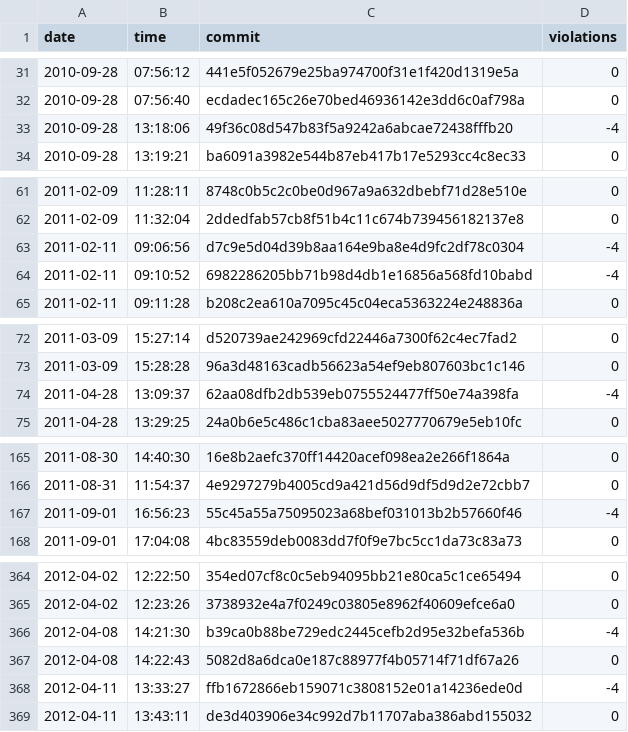
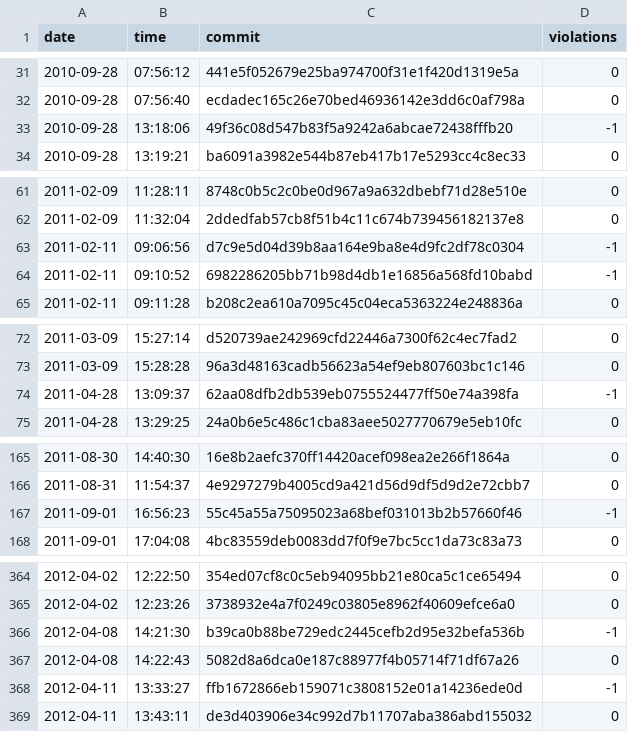
Before and after one commit to useocl/use, a CSV file: docs/archunit-history/ant_layers_history.csv, drawn as a sheet; only a part is shown, gaps mark what is left out; the diff covers the shown part only.

Commit message:
corrected incorrect failure metric

```diff
--- a/docs/archunit-history/ant_layers_history.csv
+++ b/docs/archunit-history/ant_layers_history.csv
@@ -32,3 +32,3 @@ date,time,commit,violations
 2010-09-28,07:56:40,ecdadec165c26e70bed46936142e3dd6c0af798a,0
-2010-09-28,13:18:06,49f36c08d547b83f5a9242a6abcae72438fffb20,-4
+2010-09-28,13:18:06,49f36c08d547b83f5a9242a6abcae72438fffb20,-1
 2010-09-28,13:19:21,ba6091a3982e544b87eb417b17e5293cc4c8ec33,0
@@ -62,4 +62,4 @@ date,time,commit,violations
 2011-02-09,11:32:04,2ddedfab57cb8f51b4c11c674b739456182137e8,0
-2011-02-11,09:06:56,d7c9e5d04d39b8aa164e9ba8e4d9fc2df78c0304,-4
-2011-02-11,09:10:52,6982286205bb71b98d4db1e16856a568fd10babd,-4
+2011-02-11,09:06:56,d7c9e5d04d39b8aa164e9ba8e4d9fc2df78c0304,-1
+2011-02-11,09:10:52,6982286205bb71b98d4db1e16856a568fd10babd,-1
 2011-02-11,09:11:28,b208c2ea610a7095c45c04eca5363224e248836a,0
@@ -73,3 +73,3 @@ date,time,commit,violations
 2011-03-09,15:28:28,96a3d48163cadb56623a54ef9eb807603bc1c146,0
-2011-04-28,13:09:37,62aa08dfb2db539eb0755524477ff50e74a398fa,-4
+2011-04-28,13:09:37,62aa08dfb2db539eb0755524477ff50e74a398fa,-1
 2011-04-28,13:29:25,24a0b6e5c486c1cba83aee5027770679e5eb10fc,0
@@ -166,3 +166,3 @@ date,time,commit,violations
 2011-08-31,11:54:37,4e9297279b4005cd9a421d56d9df5d9d2e72cbb7,0
-2011-09-01,16:56:23,55c45a55a75095023a68bef031013b2b57660f46,-4
+2011-09-01,16:56:23,55c45a55a75095023a68bef031013b2b57660f46,-1
 2011-09-01,17:04:08,4bc83559deb0083dd7f0f9e7bc5cc1da73c83a73,0
@@ -365,5 +365,5 @@ date,time,commit,violations
 2012-04-02,12:23:26,3738932e4a7f0249c03805e8962f40609efce6a0,0
-2012-04-08,14:21:30,b39ca0b88be729edc2445cefb2d95e32befa536b,-4
+2012-04-08,14:21:30,b39ca0b88be729edc2445cefb2d95e32befa536b,-1
 2012-04-08,14:22:43,5082d8a6dca0e187c88977f4b05714f71df67a26,0
-2012-04-11,13:33:27,ffb1672866eb159071c3808152e01a14236ede0d,-4
+2012-04-11,13:33:27,ffb1672866eb159071c3808152e01a14236ede0d,-1
 2012-04-11,13:43:11,de3d403906e34c992d7b11707aba386abd155032,0
```
Also changed, not shown: 5 edited cells elsewhere in this file.
